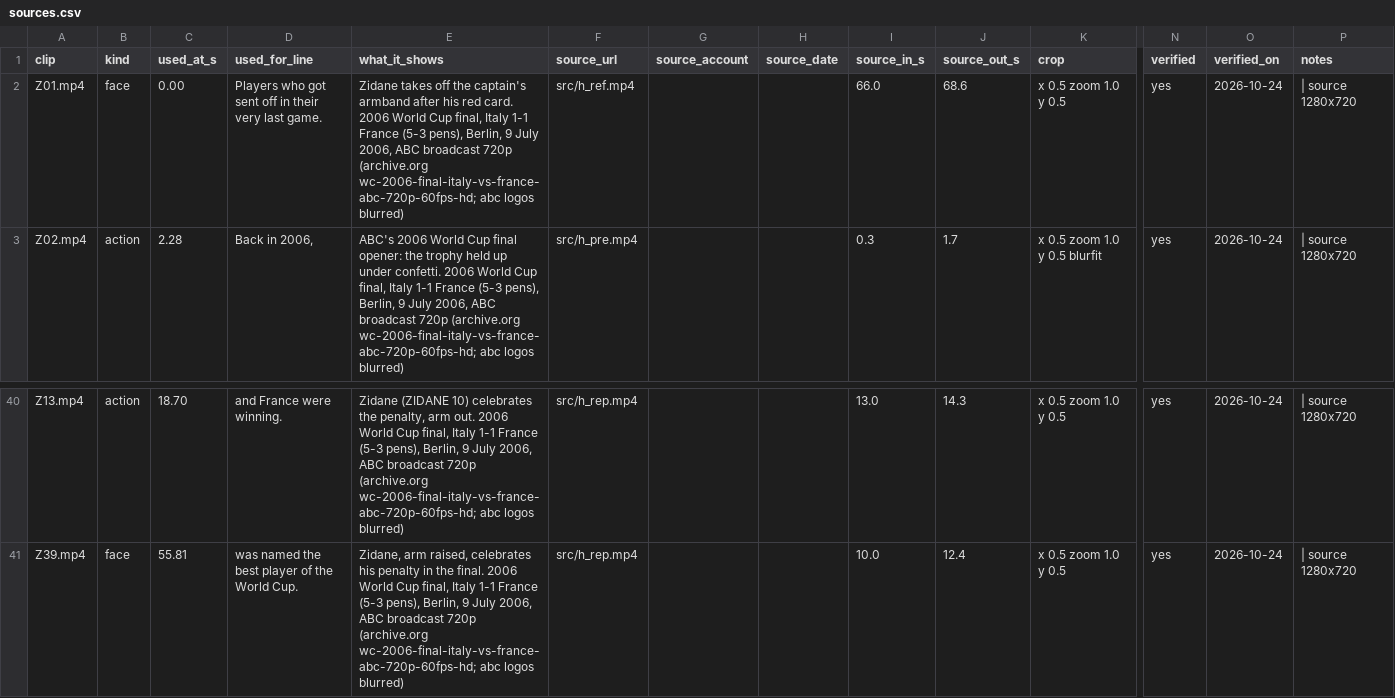
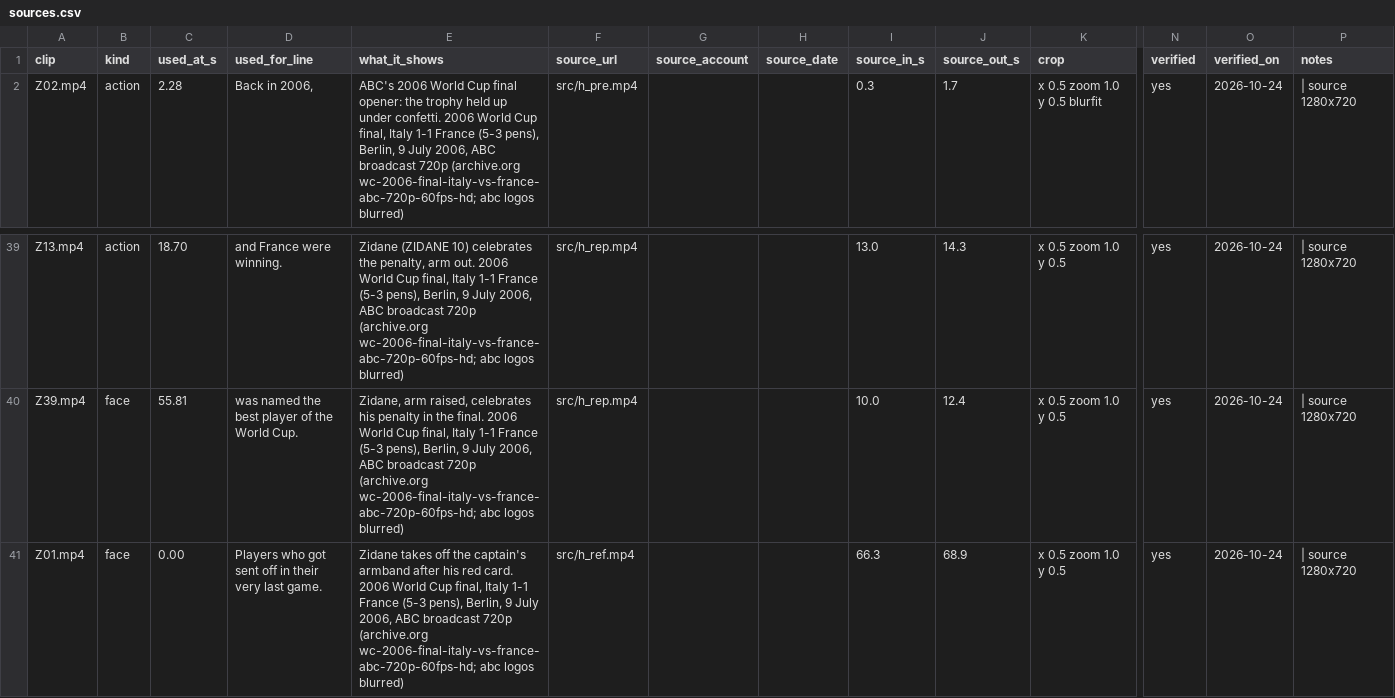
Before and after one commit to shsdhd99-netizen/metasports-shorts, a CSV file: Soccer Channel/Productions/2026-10-22 S04 Sent Off In Their Last Game/sources.csv, drawn as a sheet; only a part is shown, gaps mark what is left out; removed rows and columns are numbered as before the commit, all else as after; rows hold the shown columns only; the diff names each change by its address in the sheet, - before the commit and + after, or states it on an @@ line.

```diff
--- a/Soccer Channel/Productions/2026-10-22 S04 Sent Off In Their Last Game/sources.csv
+++ b/Soccer Channel/Productions/2026-10-22 S04 Sent Off In Their Last Game/sources.csv
-row 2: Z01.mp4 | face | 0.00 | Players who got sent off in their very last game. | Zidane takes off the captain's armband after his red card. 2006 World Cup final, Italy 1-1 France (5-3 pens), Berlin, 9 July 2006, ABC broadcast 720p (archive.org wc-2006-final-italy-vs-france-abc-720p-60fps-hd; abc logos blurred) | src/h_ref.mp4 |  |  | 66.0 | 68.6 | x 0.5 zoom 1.0 y 0.5 | yes | 2026-10-24 | | source 1280x720
+row 41: Z01.mp4 | face | 0.00 | Players who got sent off in their very last game. | Zidane takes off the captain's armband after his red card. 2006 World Cup final, Italy 1-1 France (5-3 pens), Berlin, 9 July 2006, ABC broadcast 720p (archive.org wc-2006-final-italy-vs-france-abc-720p-60fps-hd; abc logos blurred) | src/h_ref.mp4 |  |  | 66.3 | 68.9 | x 0.5 zoom 1.0 y 0.5 | yes | 2026-10-24 | | source 1280x720
```
Also changed, not shown: 14 other files.
